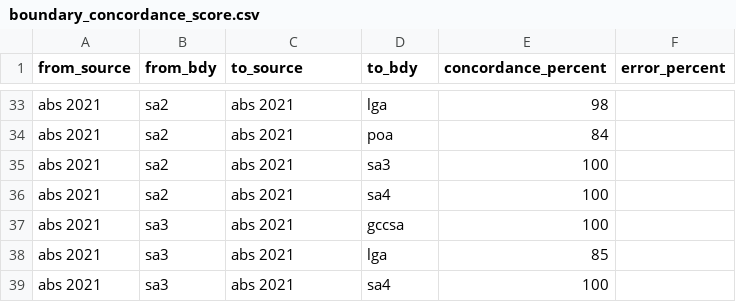
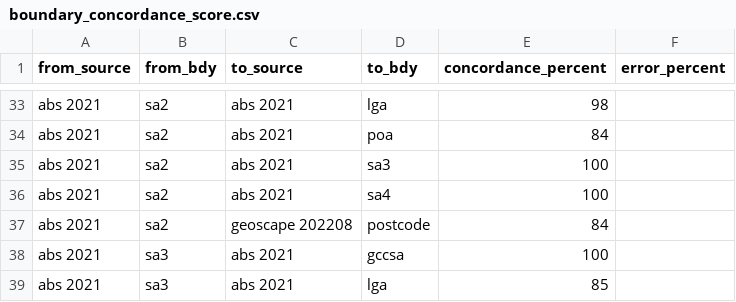
Before and after one commit to iag-geo/concord, a CSV file: data/boundary_concordance_score.csv, drawn as a sheet; only a part is shown, gaps mark what is left out; the shorter side is filled out with more unchanged rows.

Commit message:
added SA2 to postcodes

```diff
--- a/data/boundary_concordance_score.csv
+++ b/data/boundary_concordance_score.csv
@@ -36,2 +36,3 @@ abs 2021,sa2,abs 2021,sa3,100,
 abs 2021,sa2,abs 2021,sa4,100,
+abs 2021,sa2,geoscape 202208,postcode,84,
 abs 2021,sa3,abs 2021,gccsa,100,
```
